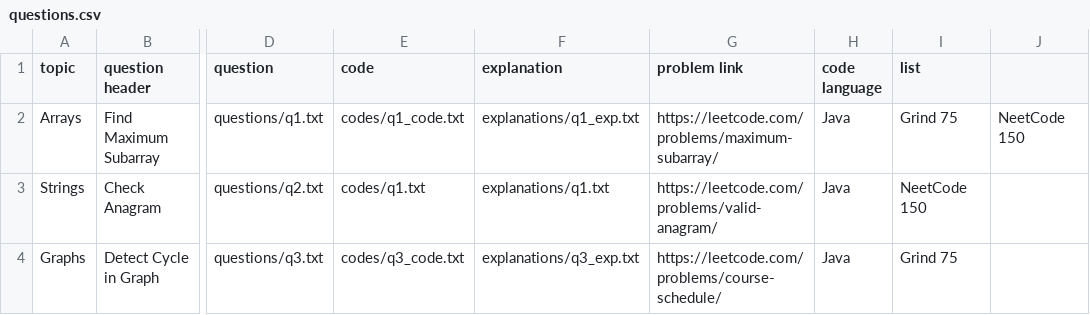
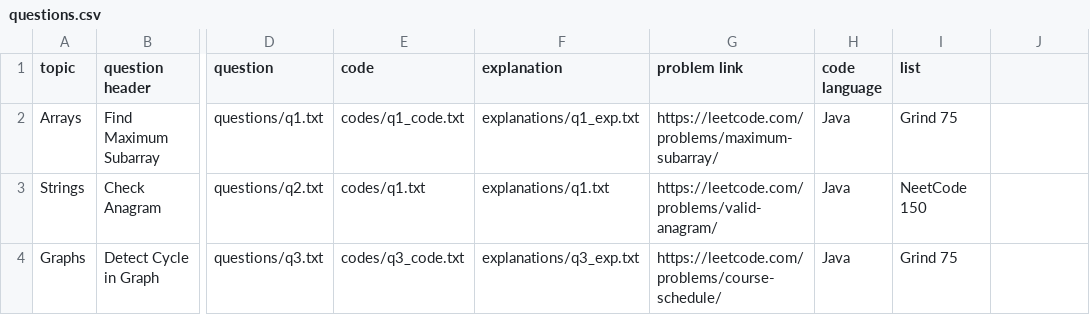
Before and after one commit to SHARAN1209/project, a CSV file: data/questions.csv, drawn as a sheet; only a part is shown, gaps mark what is left out; the diff names each change by its address in the sheet, - before the commit and + after, or states it on an @@ line.

Commit message:
Update questions.csv

```diff
--- a/data/questions.csv
+++ b/data/questions.csv
-J2: NeetCode 150
+J2: (empty)
```
